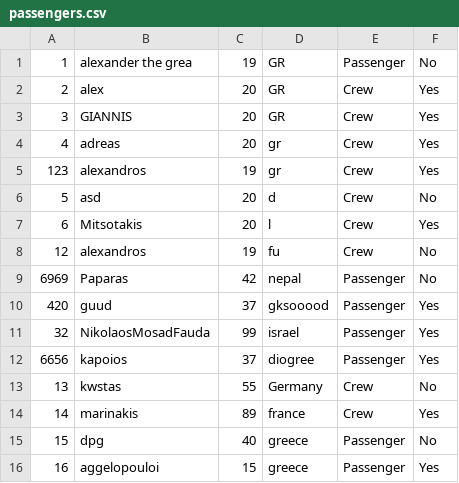
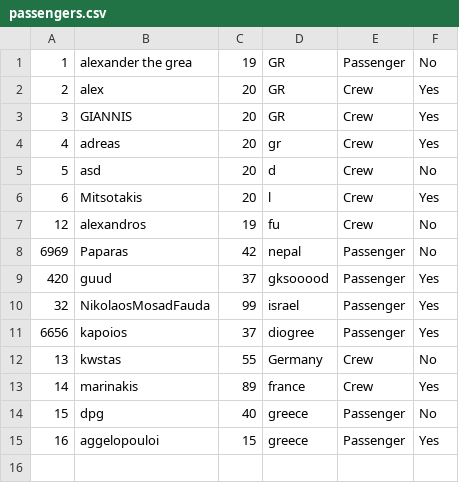
Before and after one commit to Andreaskaram/Project-Operating-Systems, a CSV file: passengers.csv, drawn as a sheet; the diff names each change by its address in the sheet, - before the commit and + after, or states it on an @@ line.

Commit message:
Update passengers.csv

```diff
--- a/passengers.csv
+++ b/passengers.csv
-row 5: 123 | alexandros | 19 | gr | Crew | Yes
```
